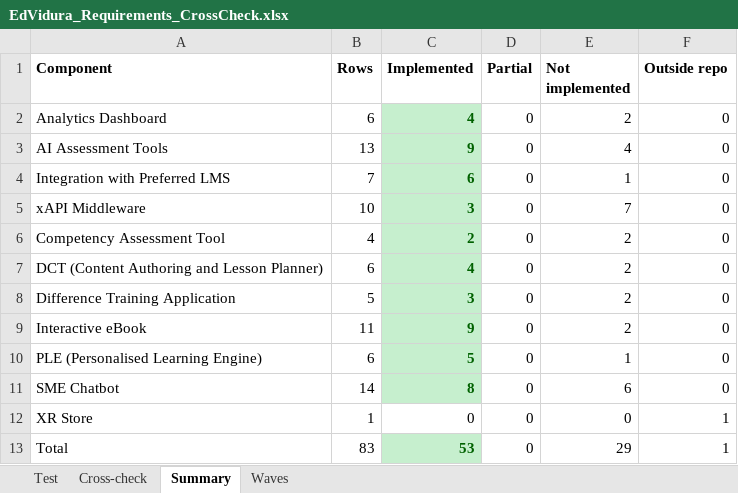
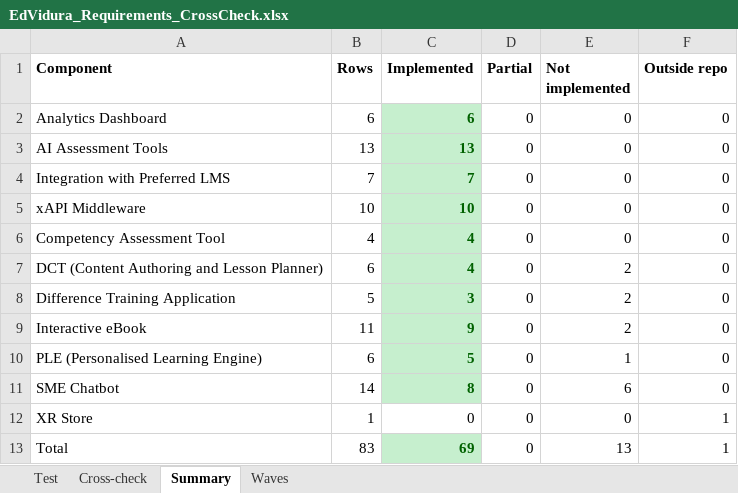
Before and after one commit to meghanachinucom/edvidura-lti-hello, an Excel workbook: docs/EdVidura_Requirements_CrossCheck.xlsx, sheet Summary, drawn as a sheet; values as stored, in another font and other column widths than the file's, no borders; the diff names each change by its address in the sheet, - before the commit and + after, or states it on an @@ line.

```diff
--- a/docs/EdVidura_Requirements_CrossCheck.xlsx (sheet Summary)
+++ b/docs/EdVidura_Requirements_CrossCheck.xlsx (sheet Summary)
-C2 (Implemented): 4
+C2 (Implemented): 6
-E2 (Not implemented): 2
+E2 (Not implemented): 0
-C3 (Implemented): 9
+C3 (Implemented): 13
-E3 (Not implemented): 4
+E3 (Not implemented): 0
-C4 (Implemented): 6
+C4 (Implemented): 7
-E4 (Not implemented): 1
+E4 (Not implemented): 0
-C5 (Implemented): 3
+C5 (Implemented): 10
-E5 (Not implemented): 7
+E5 (Not implemented): 0
-C6 (Implemented): 2
+C6 (Implemented): 4
-E6 (Not implemented): 2
+E6 (Not implemented): 0
-C13 (Implemented): 53
+C13 (Implemented): 69
-E13 (Not implemented): 29
+E13 (Not implemented): 13
```
Also changed, not shown: sheet Cross-check, sheet Waves, docs/EdVidura_Requirements_CrossCheck_closed.xlsx, 18 other files.
